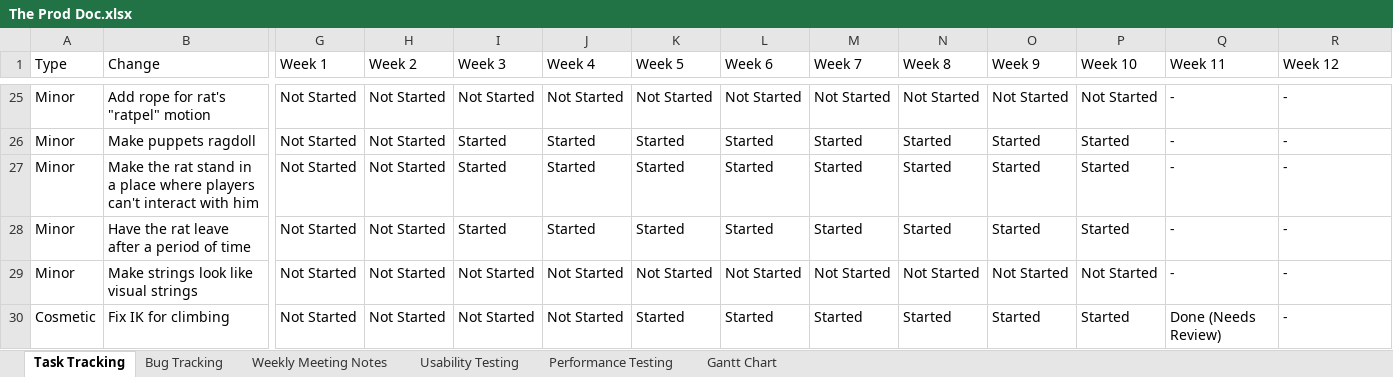
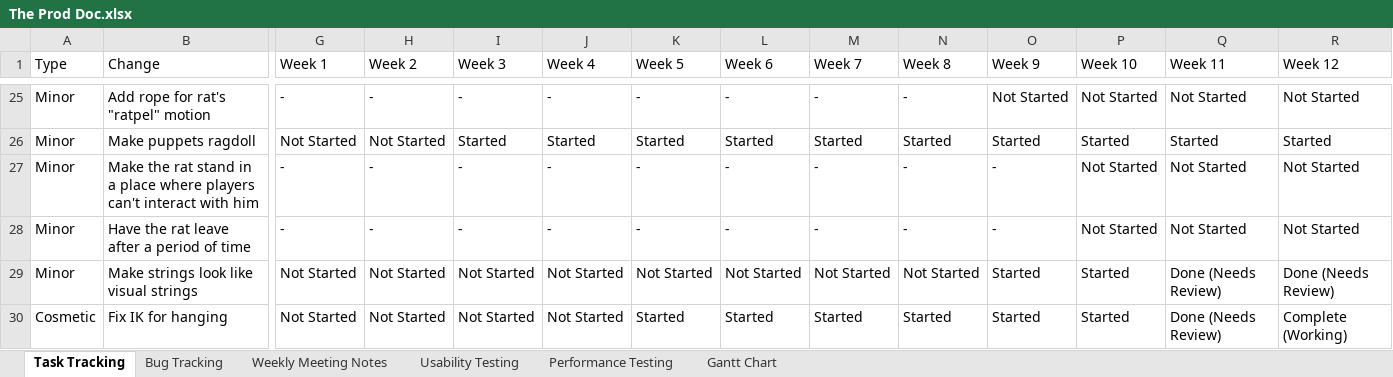
Before and after one commit to SpyraxianJ/strung-along, an Excel workbook: Admin Files/The Prod Doc.xlsx, sheet Task Tracking, drawn as a sheet; only a part is shown, gaps mark what is left out; values as stored, in another font and other column widths than the file's, no cell formats; conditional formats not drawn; the diff covers the shown part only; the diff names each change by its address in the sheet, - before the commit and + after, or states it on an @@ line.

```diff
--- a/Admin Files/The Prod Doc.xlsx (sheet Task Tracking)
+++ b/Admin Files/The Prod Doc.xlsx (sheet Task Tracking)
-G25 (Week 1): Not Started
+G25 (Week 1): -
-H25 (Week 2): Not Started
+H25 (Week 2): -
-I25 (Week 3): Not Started
+I25 (Week 3): -
-J25 (Week 4): Not Started
+J25 (Week 4): -
-K25 (Week 5): Not Started
+K25 (Week 5): -
-L25 (Week 6): Not Started
+L25 (Week 6): -
-M25 (Week 7): Not Started
+M25 (Week 7): -
-N25 (Week 8): Not Started
+N25 (Week 8): -
-Q25 (Week 11): -
+Q25 (Week 11): Not Started
-R25 (Week 12): -
+R25 (Week 12): Not Started
-Q26 (Week 11): -
+Q26 (Week 11): Started
-R26 (Week 12): -
+R26 (Week 12): Started
-G27:G28 (Week 1): Not Started
+G27:G28 (Week 1): -
-H27:H28 (Week 2): Not Started
+H27:H28 (Week 2): -
-I27:I28 (Week 3): Started
+I27:I28 (Week 3): -
-J27:J28 (Week 4): Started
+J27:J28 (Week 4): -
-K27:K28 (Week 5): Started
+K27:K28 (Week 5): -
-L27:L28 (Week 6): Started
+L27:L28 (Week 6): -
-M27:M28 (Week 7): Started
+M27:M28 (Week 7): -
-N27:N28 (Week 8): Started
+N27:N28 (Week 8): -
-O27:O28 (Week 9): Started
+O27:O28 (Week 9): -
-P27:P28 (Week 10): Started
+P27:P28 (Week 10): Not Started
-Q27:Q28 (Week 11): -
+Q27:Q28 (Week 11): Not Started
-R27:R28 (Week 12): -
+R27:R28 (Week 12): Not Started
-O29 (Week 9): Not Started
+O29 (Week 9): Started
-P29 (Week 10): Not Started
+P29 (Week 10): Started
-Q29 (Week 11): -
+Q29 (Week 11): Done (Needs Review)
-R29 (Week 12): -
+R29 (Week 12): Done (Needs Review)
-B30 (Change): Fix IK for climbing
+B30 (Change): Fix IK for hanging
-R30 (Week 12): -
+R30 (Week 12): Complete (Working)
```
Also changed, not shown: 220 edited cells elsewhere in this sheet, sheet Weekly Meeting Notes, sheet Usability Testing, cell formats, 8 other files.
